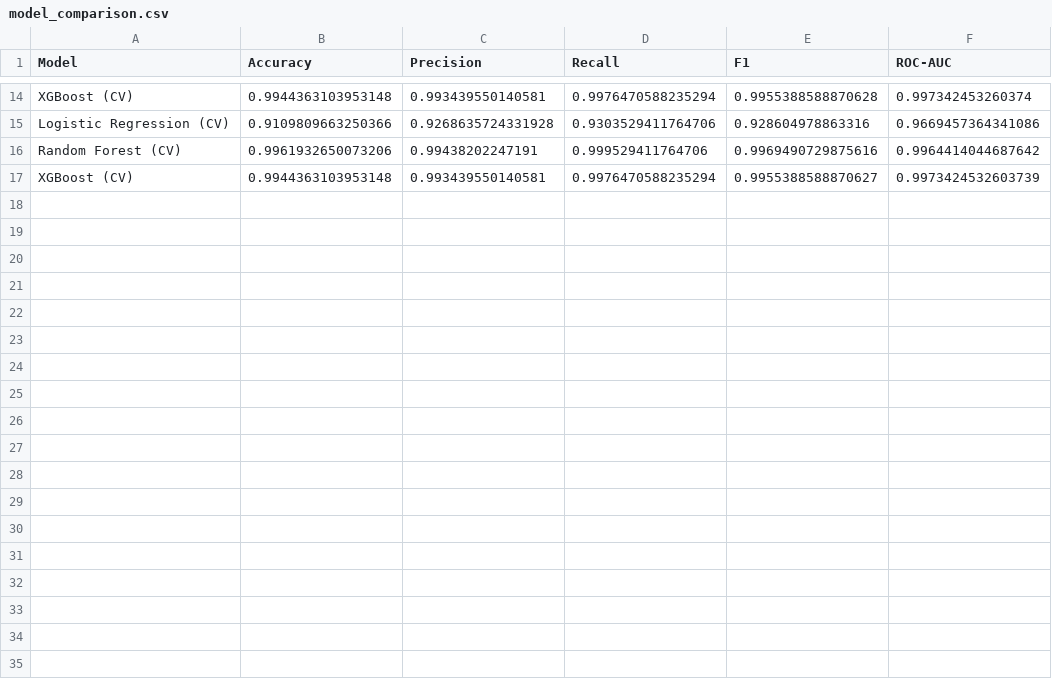
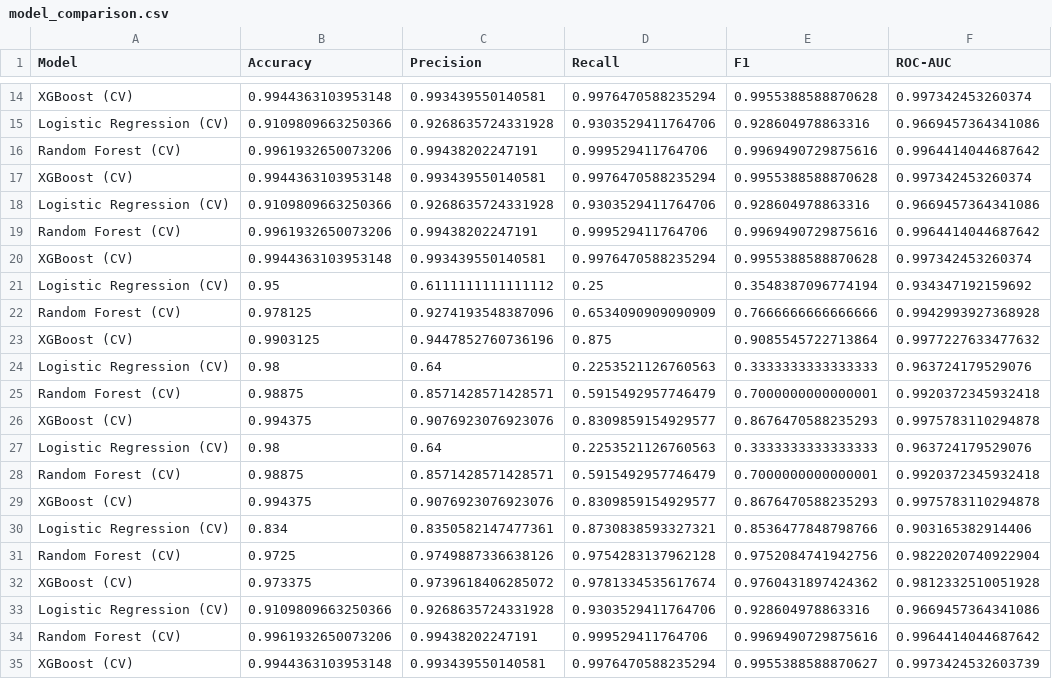
Before and after one commit to anjan-kumar-16/Loanapprovalprediction, a CSV file: reports/model_comparison.csv, drawn as a sheet; only a part is shown, gaps mark what is left out; the diff names each change by its address in the sheet, - before the commit and + after, or states it on an @@ line.

```diff
--- a/reports/model_comparison.csv
+++ b/reports/model_comparison.csv
+row 17: XGBoost (CV) | 0.9944363103953148 | 0.993439550140581 | 0.9976470588235294 | 0.9955388588870628 | 0.997342453260374
+row 18: Logistic Regression (CV) | 0.9109809663250366 | 0.9268635724331928 | 0.9303529411764706 | 0.928604978863316 | 0.9669457364341086
+row 19: Random Forest (CV) | 0.9961932650073206 | 0.99438202247191 | 0.999529411764706 | 0.9969490729875616 | 0.9964414044687642
+row 20: XGBoost (CV) | 0.9944363103953148 | 0.993439550140581 | 0.9976470588235294 | 0.9955388588870628 | 0.997342453260374
+row 21: Logistic Regression (CV) | 0.95 | 0.6111111111111112 | 0.25 | 0.3548387096774194 | 0.934347192159692
+row 22: Random Forest (CV) | 0.978125 | 0.9274193548387096 | 0.6534090909090909 | 0.7666666666666666 | 0.9942993927368928
+row 23: XGBoost (CV) | 0.9903125 | 0.9447852760736196 | 0.875 | 0.9085545722713864 | 0.9977227633477632
+row 24: Logistic Regression (CV) | 0.98 | 0.64 | 0.2253521126760563 | 0.3333333333333333 | 0.963724179529076
+row 25: Random Forest (CV) | 0.98875 | 0.8571428571428571 | 0.5915492957746479 | 0.7000000000000001 | 0.9920372345932418
+row 26: XGBoost (CV) | 0.994375 | 0.9076923076923076 | 0.8309859154929577 | 0.8676470588235293 | 0.9975783110294878
+row 27: Logistic Regression (CV) | 0.98 | 0.64 | 0.2253521126760563 | 0.3333333333333333 | 0.963724179529076
+row 28: Random Forest (CV) | 0.98875 | 0.8571428571428571 | 0.5915492957746479 | 0.7000000000000001 | 0.9920372345932418
+row 29: XGBoost (CV) | 0.994375 | 0.9076923076923076 | 0.8309859154929577 | 0.8676470588235293 | 0.9975783110294878
+row 30: Logistic Regression (CV) | 0.834 | 0.8350582147477361 | 0.8730838593327321 | 0.8536477848798766 | 0.903165382914406
+row 31: Random Forest (CV) | 0.9725 | 0.9749887336638126 | 0.9754283137962128 | 0.9752084741942756 | 0.9822020740922904
+row 32: XGBoost (CV) | 0.973375 | 0.9739618406285072 | 0.9781334535617674 | 0.9760431897424362 | 0.9812332510051928
+row 33: Logistic Regression (CV) | 0.9109809663250366 | 0.9268635724331928 | 0.9303529411764706 | 0.928604978863316 | 0.9669457364341086
+row 34: Random Forest (CV) | 0.9961932650073206 | 0.99438202247191 | 0.999529411764706 | 0.9969490729875616 | 0.9964414044687642
```
Also changed, not shown: 37 other files.
